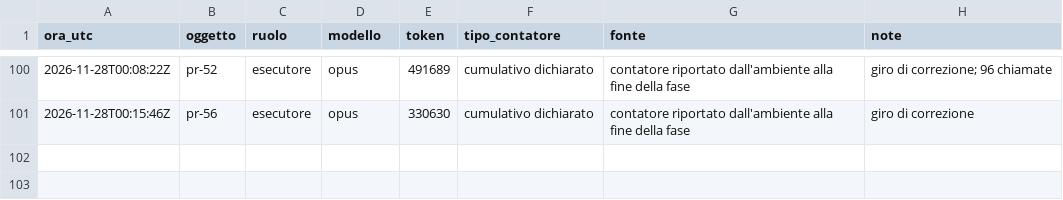
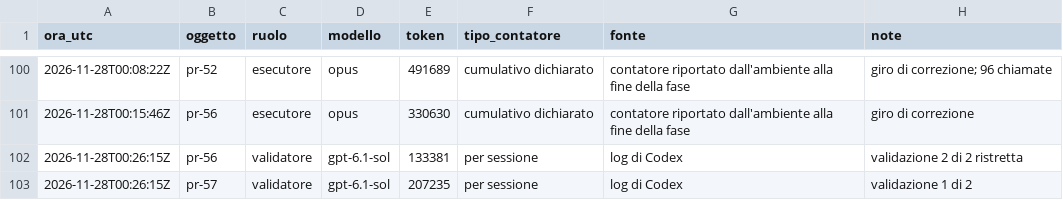
Before and after one commit to ltoscano/men-b-carddemo-java, a CSV file: paper/data/costi.csv, drawn as a sheet; only a part is shown, gaps mark what is left out.

```diff
--- a/paper/data/costi.csv
+++ b/paper/data/costi.csv
@@ -101 +101,3 @@ ora_utc,oggetto,ruolo,modello,token,tipo_contatore,fonte,note
 2026-11-28T00:15:46Z,pr-56,esecutore,opus,330630,cumulativo dichiarato,contatore riportato dall'ambiente alla fine della fase,giro di correzione
+2026-11-28T00:26:15Z,pr-56,validatore,gpt-6.1-sol,133381,per sessione,log di Codex,validazione 2 di 2 ristretta
+2026-11-28T00:26:15Z,pr-57,validatore,gpt-6.1-sol,207235,per sessione,log di Codex,validazione 1 di 2
```
Also changed, not shown: paper/data/eventi.csv, 6 other files.
